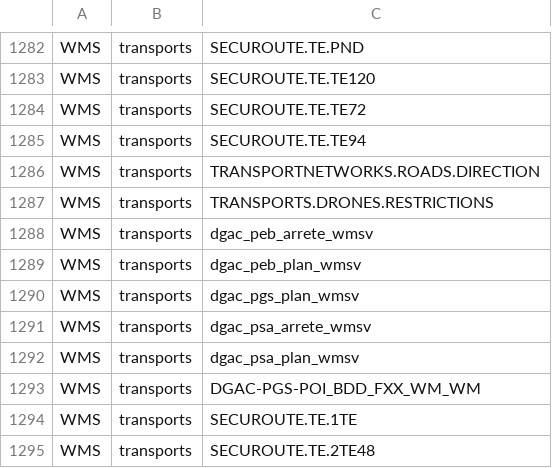
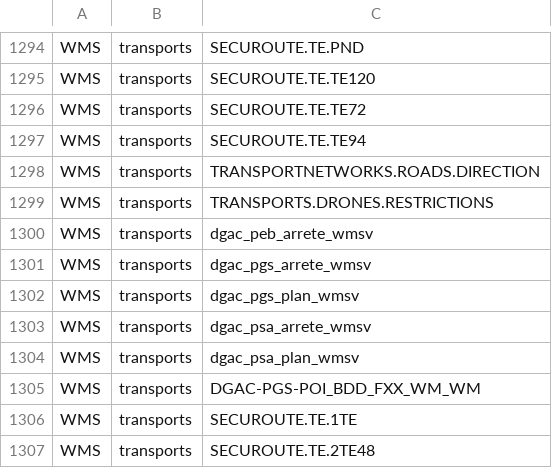
Before and after one commit to IGNF/geoportal-configuration, a CSV file: resources_by_key.csv, drawn as a sheet; only a part is shown, gaps mark what is left out; the diff covers the shown part only.

```diff
--- a/resources_by_key.csv
+++ b/resources_by_key.csv
@@ -1288,3 +1300,3 @@ WMS,transports,TRANSPORTS.DRONES.RESTRICTIONS
 WMS,transports,dgac_peb_arrete_wmsv
-WMS,transports,dgac_peb_plan_wmsv
+WMS,transports,dgac_pgs_arrete_wmsv
 WMS,transports,dgac_pgs_plan_wmsv
```
Also changed, not shown: 12 added rows and 3 edited cells elsewhere in this file.
